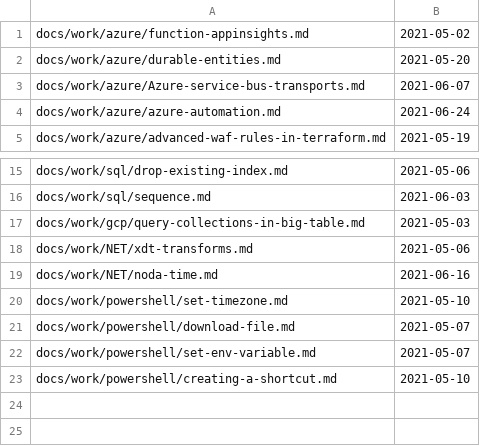
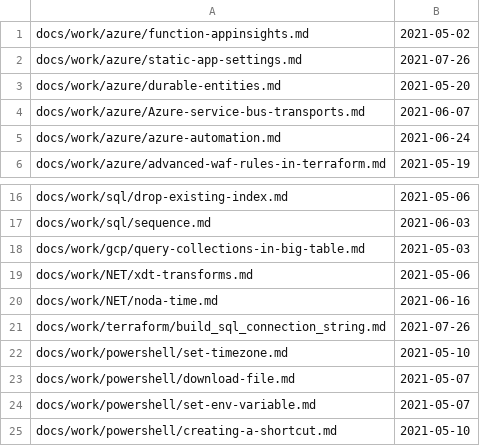
Before and after one commit to stimms/Blog, a CSV file: processedFiles.csv, drawn as a sheet; only a part is shown, gaps mark what is left out; the diff names each change by its address in the sheet, - before the commit and + after, or states it on an @@ line.

```diff
--- a/processedFiles.csv
+++ b/processedFiles.csv
+row 2: docs/work/azure/static-app-settings.md | 2021-07-26
+row 21: docs/work/terraform/build_sql_connection_string.md | 2021-07-26
```
Also changed, not shown: 2 other files.
